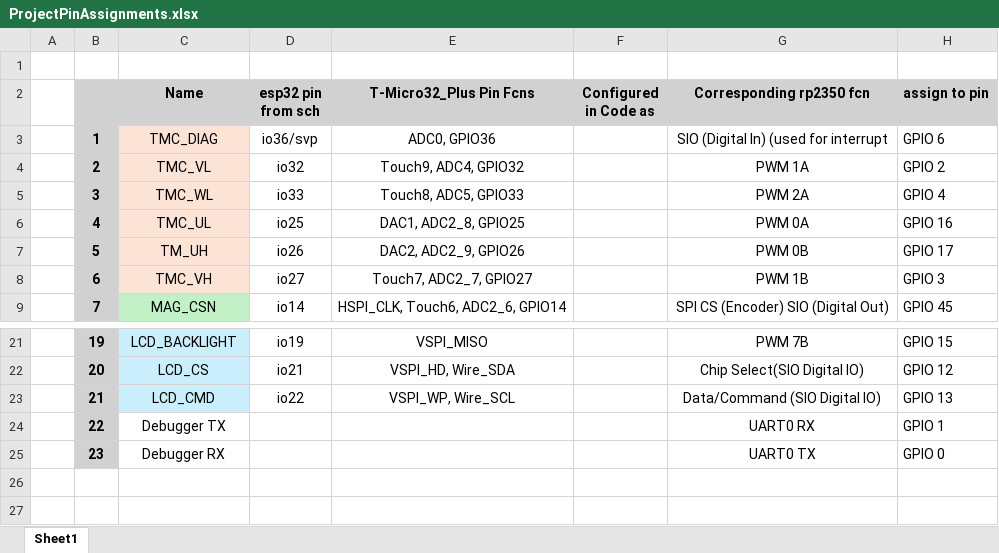
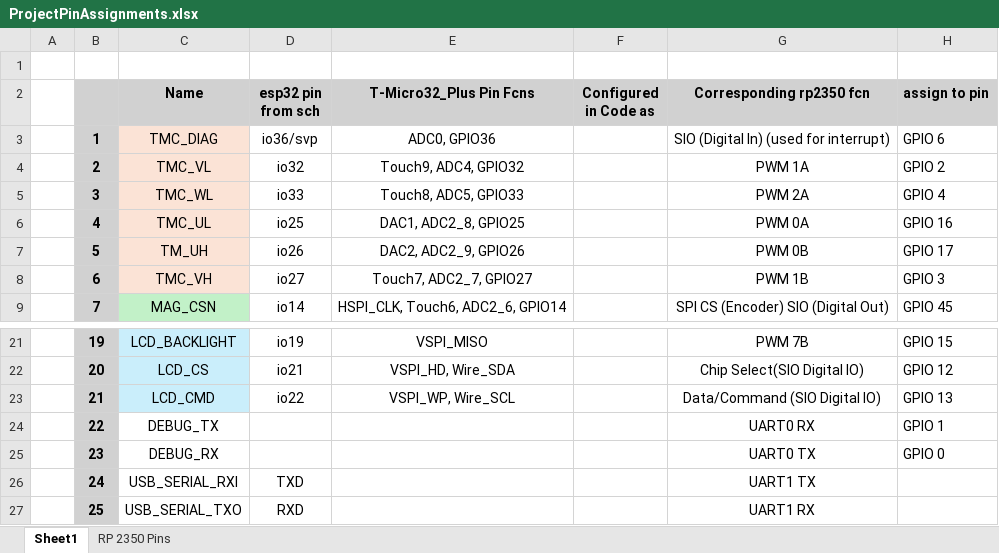
Before and after one commit to Ty-Bequette-217/atomic_dial, an Excel workbook: ProjectPinAssignments.xlsx, sheet Sheet1, drawn as a sheet; only a part is shown, gaps mark what is left out; values as stored, in another font and other column widths than the file's, no borders; the diff names each change by its address in the sheet, - before the commit and + after, or states it on an @@ line.

```diff
--- a/ProjectPinAssignments.xlsx (sheet Sheet1)
+++ b/ProjectPinAssignments.xlsx (sheet Sheet1)
+sheet tab: RP 2350 Pins
-G3 (Corresponding rp2350 fcn): SIO (Digital In) (used for interrupt
+G3 (Corresponding rp2350 fcn): SIO (Digital In) (used for interrupt)
-C24 (Name): Debugger TX
+C24 (Name): DEBUG_TX
-C25 (Name): Debugger RX
+C25 (Name): DEBUG_RX
+row 26:  | 24 | USB_SERIAL_RXI | TXD |  |  | UART1 TX
+row 27:  | 25 | USB_SERIAL_TXO | RXD |  |  | UART1 RX
```
